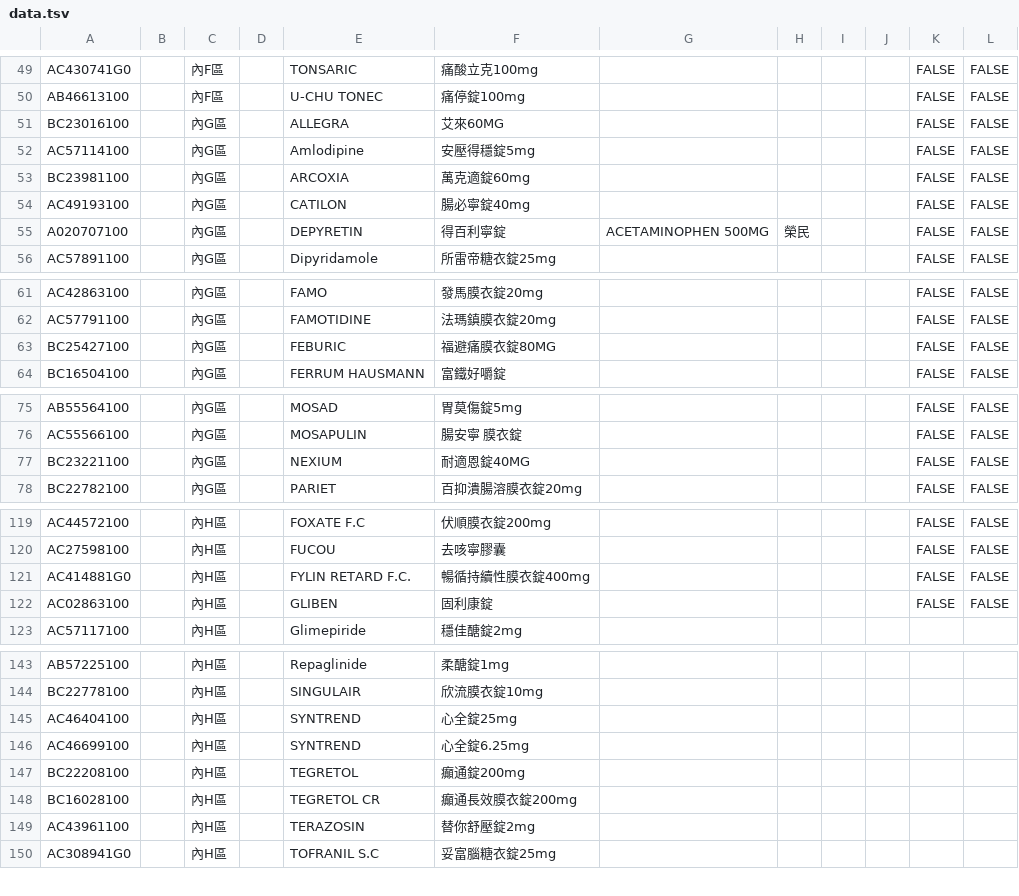
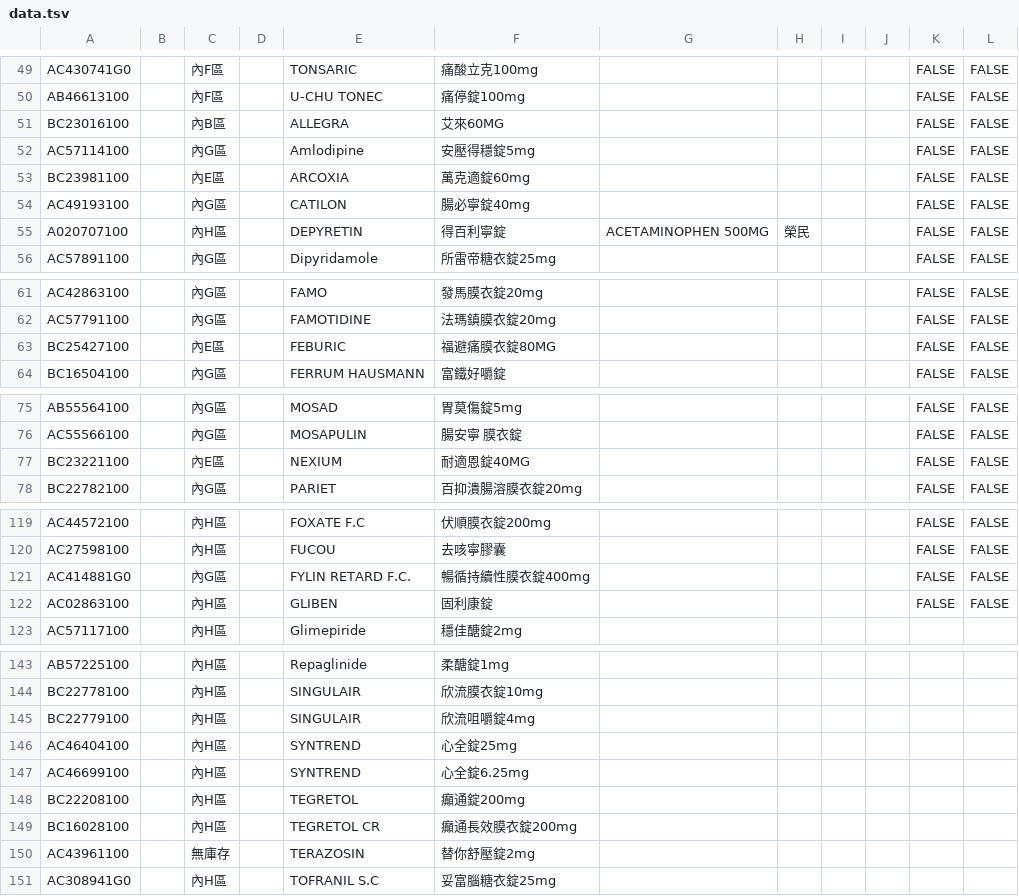
Before and after one commit to jianshiangsanho/drugSeat, a TSV file: data.tsv, drawn as a sheet; only a part is shown, gaps mark what is left out.

Commit message:
update data.tsv

```diff
--- a/data.tsv
+++ b/data.tsv
@@ -50,7 +50,7 @@ AC430741G0		內F區		TONSARIC	痛酸立克100mg					FALSE	FALSE
 AB46613100		內F區		U-CHU TONEC	痛停錠100mg					FALSE	FALSE
-BC23016100		內G區		ALLEGRA	艾來60MG					FALSE	FALSE
+BC23016100		內B區		ALLEGRA	艾來60MG					FALSE	FALSE
 AC57114100		內G區		Amlodipine 	安壓得穩錠5mg					FALSE	FALSE
-BC23981100		內G區		ARCOXIA 	萬克適錠60mg					FALSE	FALSE
+BC23981100		內E區		ARCOXIA 	萬克適錠60mg					FALSE	FALSE
 AC49193100		內G區		CATILON	腸必寧錠40mg					FALSE	FALSE
-A020707100		內G區		DEPYRETIN 	得百利寧錠	ACETAMINOPHEN 500MG	榮民			FALSE	FALSE
+A020707100		內H區		DEPYRETIN 	得百利寧錠	ACETAMINOPHEN 500MG	榮民			FALSE	FALSE
 AC57891100		內G區		Dipyridamole	所雷帝糖衣錠25mg					FALSE	FALSE
@@ -62,3 +62,3 @@ AC42863100		內G區		FAMO	發馬膜衣錠20mg					FALSE	FALSE
 AC57791100		內G區		FAMOTIDINE	法瑪鎮膜衣錠20mg					FALSE	FALSE
-BC25427100		內G區		FEBURIC	福避痛膜衣錠80MG					FALSE	FALSE
+BC25427100		內E區		FEBURIC	福避痛膜衣錠80MG					FALSE	FALSE
 BC16504100		內G區		FERRUM HAUSMANN	富鐵好嚼錠					FALSE	FALSE
@@ -76,3 +76,3 @@ AB55564100		內G區		MOSAD	胃莫傷錠5mg					FALSE	FALSE
 AC55566100		內G區		MOSAPULIN 	腸安寧 膜衣錠					FALSE	FALSE
-BC23221100		內G區		NEXIUM	耐適恩錠40MG					FALSE	FALSE
+BC23221100		內E區		NEXIUM	耐適恩錠40MG					FALSE	FALSE
 BC22782100		內G區		PARIET 	百抑潰腸溶膜衣錠20mg					FALSE	FALSE
@@ -120,3 +120,3 @@ AC44572100		內H區		FOXATE F.C	伏順膜衣錠200mg					FALSE	FALSE
 AC27598100		內H區		FUCOU	去咳寧膠囊					FALSE	FALSE
-AC414881G0		內H區		FYLIN RETARD F.C.	暢循持續性膜衣錠400mg					FALSE	FALSE
+AC414881G0		內G區		FYLIN RETARD F.C.	暢循持續性膜衣錠400mg					FALSE	FALSE
 AC02863100		內H區		GLIBEN	固利康錠					FALSE	FALSE
@@ -144,2 +144,3 @@ AB57225100		內H區		Repaglinide	柔醣錠1mg
 BC22778100		內H區		SINGULAIR	欣流膜衣錠10mg						
+BC22779100		內H區		SINGULAIR	欣流咀嚼錠4mg						
 AC46404100		內H區		SYNTREND	心全錠25mg						
@@ -148,3 +149,3 @@ BC22208100		內H區		TEGRETOL	癲通錠200mg
 BC16028100		內H區		TEGRETOL CR 	癲通長效膜衣錠200mg						
-AC43961100		內H區		TERAZOSIN	替你舒壓錠2mg						
+AC43961100		無庫存		TERAZOSIN	替你舒壓錠2mg						
 AC308941G0		內H區		TOFRANIL S.C	妥富腦糖衣錠25mg						
```
